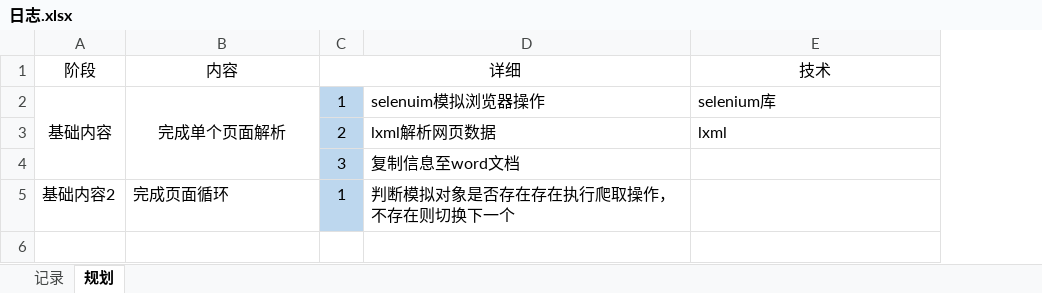
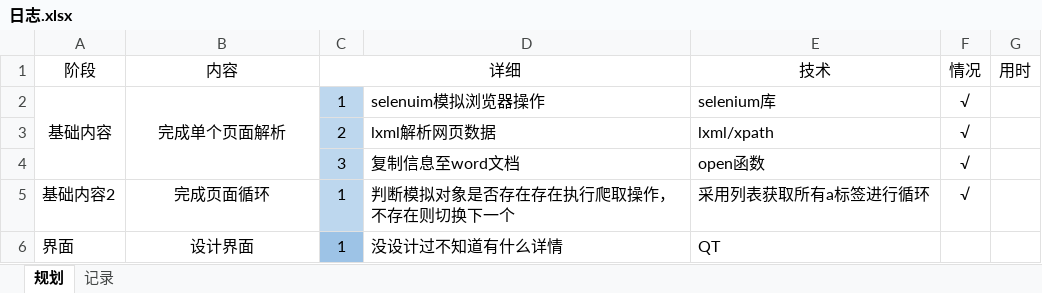
Before and after one commit to Achelouer/Auto_Gain_CNKI, an Excel workbook: 日志.xlsx, sheet 规划, drawn as a sheet; values as stored, in another font and other column widths than the file's, no borders; the diff names each change by its address in the sheet, - before the commit and + after, or states it on an @@ line.

```diff
--- a/日志.xlsx (sheet 规划)
+++ b/日志.xlsx (sheet 规划)
@@ sheet tab order changed: 规划 | 记录 @@
+column F (情况), rows 2-5: all √
+column G (用时), empty
-E3 (技术): lxml
+E3 (技术): lxml/xpath
-E4 (技术): (empty)
+E4 (技术): open函数
-B5 alignment: left
+B5 alignment: center
-E5 (技术): (empty)
+E5 (技术): 采用列表获取所有a标签进行循环
+row 6: 界面 | 设计界面 | 1 | 没设计过不知道有什么详情 | QT
```
Also changed, not shown: sheet 记录, 1 other file.
